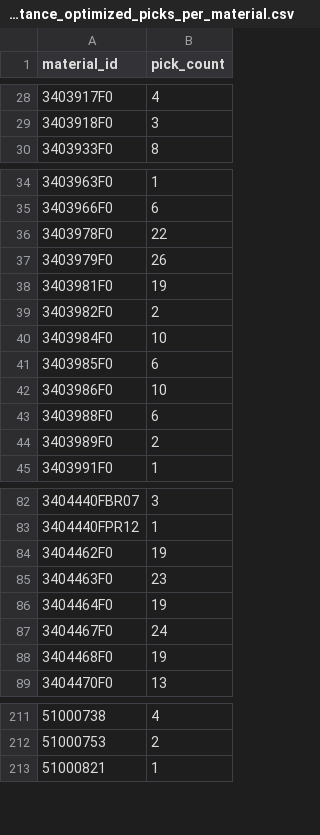
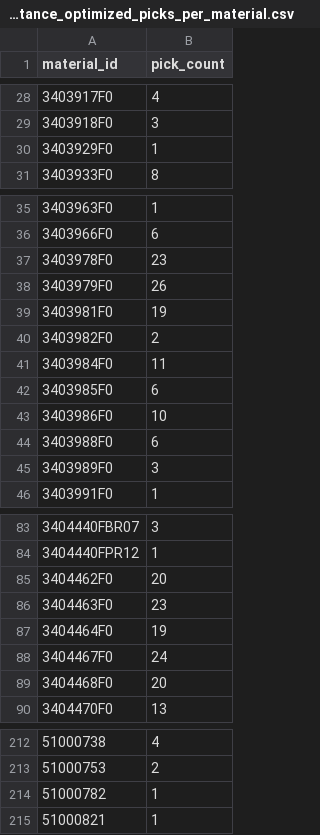
Before and after one commit to denizegememetoglu/feng498-simulation, a CSV file: docs/data/travel-distance_optimized_picks_per_material.csv, drawn as a sheet; only a part is shown, gaps mark what is left out; the diff covers the shown part only.

```diff
--- a/docs/data/travel-distance_optimized_picks_per_material.csv
+++ b/docs/data/travel-distance_optimized_picks_per_material.csv
@@ -29,2 +29,3 @@ material_id,pick_count
 3403918F0,3
+3403929F0,1
 3403933F0,8
@@ -35,3 +36,3 @@ material_id,pick_count
 3403966F0,6
-3403978F0,22
+3403978F0,23
 3403979F0,26
@@ -39,3 +40,3 @@ material_id,pick_count
 3403982F0,2
-3403984F0,10
+3403984F0,11
 3403985F0,6
@@ -43,3 +44,3 @@ material_id,pick_count
 3403988F0,6
-3403989F0,2
+3403989F0,3
 3403991F0,1
@@ -83,3 +84,3 @@ material_id,pick_count
 3404440FPR12,1
-3404462F0,19
+3404462F0,20
 3404463F0,23
@@ -87,3 +88,3 @@ material_id,pick_count
 3404467F0,24
-3404468F0,19
+3404468F0,20
 3404470F0,13
@@ -212,2 +213,3 @@ material_id,pick_count
 51000753,2
+51000782,1
 51000821,1
```
Also changed, not shown: 29 edited cells elsewhere in this file, docs/data/kpi_by_replication.csv, web/data/kpi_by_replication.csv, 33 other files.
